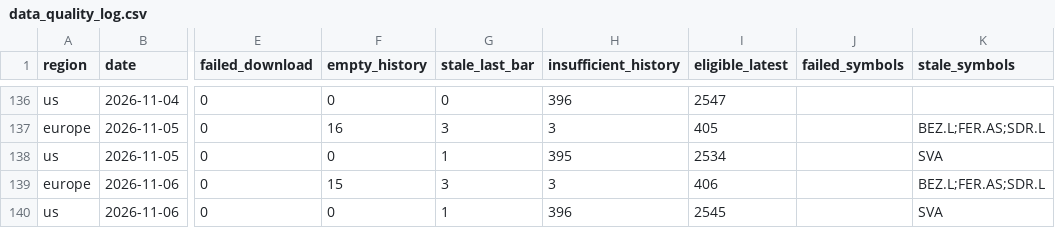
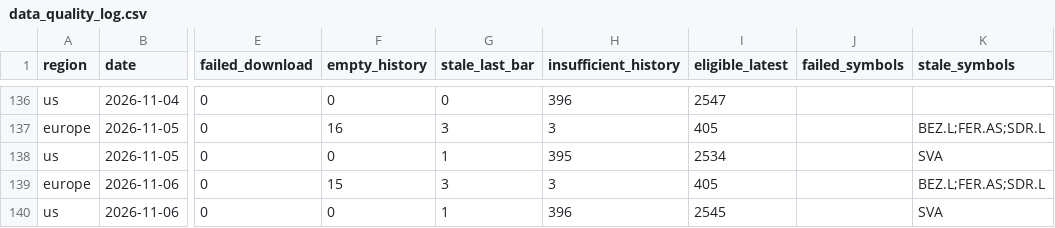
Before and after one commit to petrovmiroslav0107-alt/github.com-petrovmiroslav0107-minervini-breadth, a CSV file: output/quality/data_quality_log.csv, drawn as a sheet; only a part is shown, gaps mark what is left out; the diff names each change by its address in the sheet, - before the commit and + after, or states it on an @@ line.

```diff
--- a/output/quality/data_quality_log.csv
+++ b/output/quality/data_quality_log.csv
-I139 (eligible_latest): 406
+I139 (eligible_latest): 405
```
Also changed, not shown: output/breadth_log.csv, output/europe_by_exchange.csv, 1 other file.
